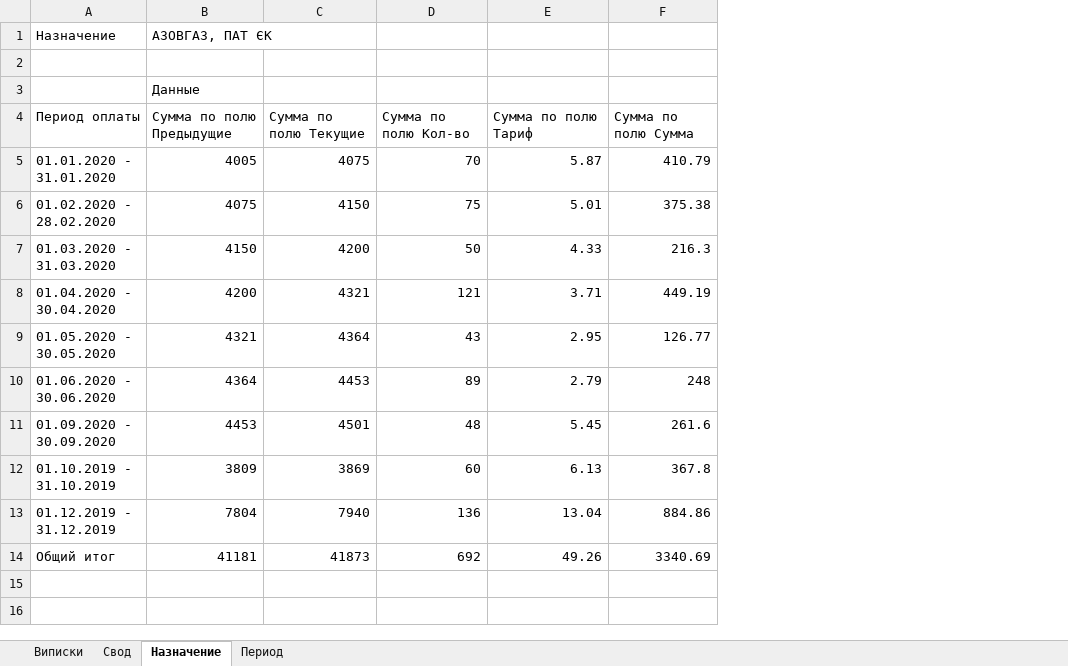
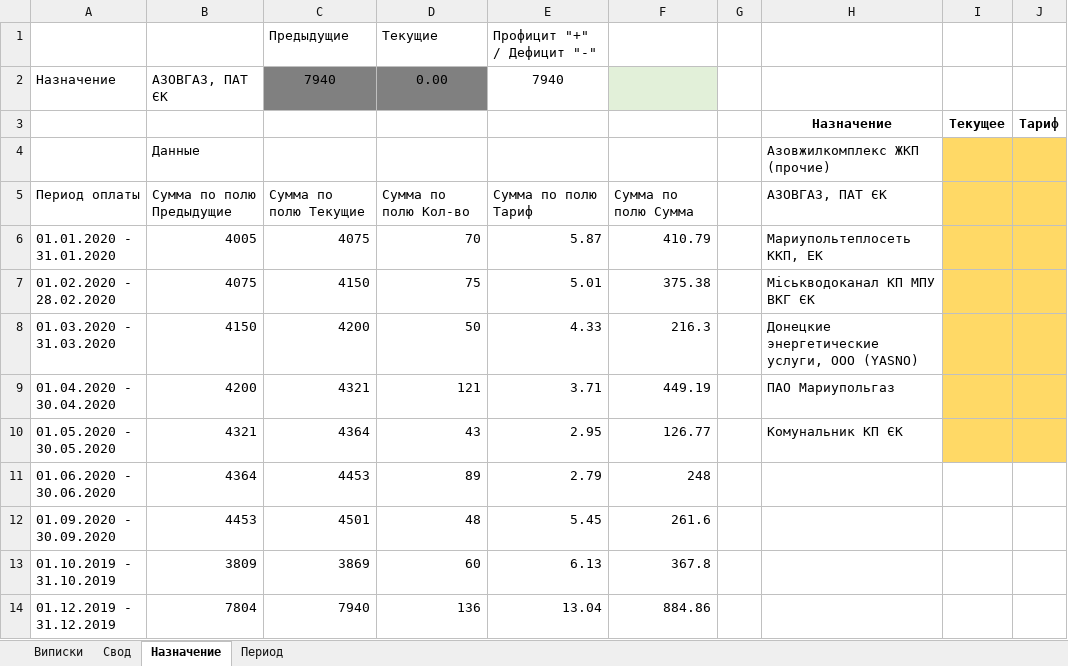
Before and after one commit to vEvgenyT/photo, an Excel workbook: statements.xlsx, sheet Назначение, drawn as a sheet; values as stored, in another font and other column widths than the file's, no borders; conditional formats not drawn; removed rows and columns are numbered as before the commit, all else as after; the diff names each change by its address in the sheet, - before the commit and + after, or states it on an @@ line.

Commit message:
Add files via upload

```diff
--- a/statements.xlsx (sheet Назначение)
+++ b/statements.xlsx (sheet Назначение)
+column G, empty
+column H, rows 3-10: Назначение | Азовжилкомплекс ЖКП (прочие) | АЗОВГАЗ, ПАТ ЄК | Мариупольтеплосеть ККП, ЕК | Міськводоканал КП МПУ ВКГ ЄК | Донецкие энергетические услуги, ООО (YASNO) | ПАО Мариупольгаз | Комунальник КП ЄК
+column I, row 3: Текущее
+column J, row 3: Тариф
+row 1:  |  | Предыдущие | Текущие | Профицит "+" / Дефицит "-"
-C2: (empty)
+C2: 7940
-C2:D2 fill: none
+C2:D2 fill: #808080
-D2: (empty)
+D2: 0.00
-E2: (empty)
+E2: 7940
-F2 fill: none
+F2 fill: #E2F0D9
-row 3: (empty)
+row 3:  |  |  |  |  |  |  | Назначение | Текущее | Тариф
-row 14: Общий итог | 41181 | 41873 | 692 | 49.26 | 3340.69
```
Also changed, not shown: formulas that keep their value.
